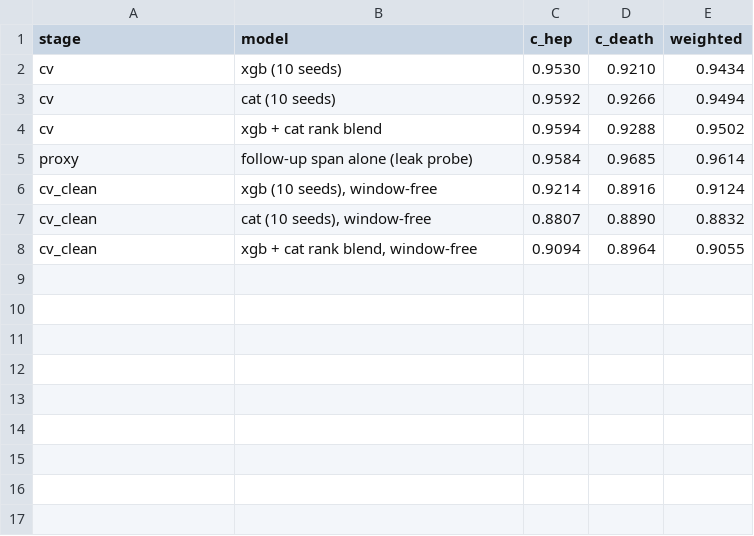
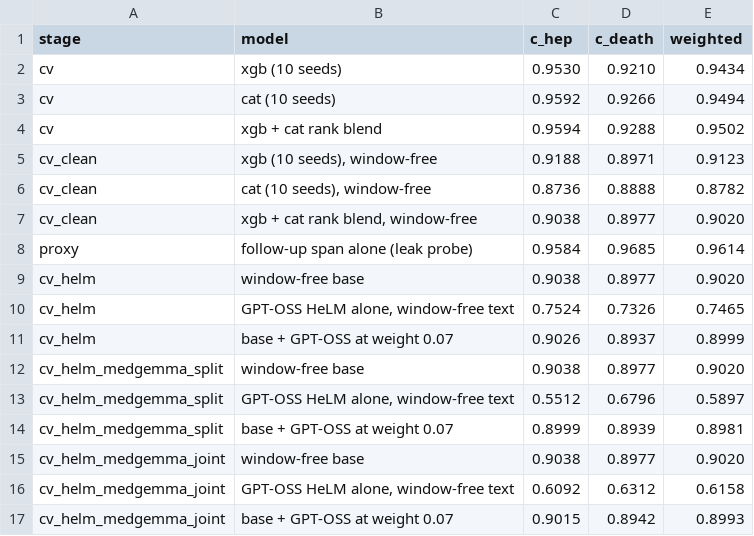
Before and after one commit to dronny111/annitia, a CSV file: talk/data/cv_scores.csv, drawn as a sheet; removed rows and columns are numbered as before the commit, all else as after; the diff names each change by its address in the sheet, - before the commit and + after, or states it on an @@ line.

```diff
--- a/talk/data/cv_scores.csv
+++ b/talk/data/cv_scores.csv
+row 5: cv_clean | xgb (10 seeds), window-free | 0.9188 | 0.8971 | 0.9123
+row 6: cv_clean | cat (10 seeds), window-free | 0.8736 | 0.8888 | 0.8782
+row 7: cv_clean | xgb + cat rank blend, window-free | 0.9038 | 0.8977 | 0.9020
-row 6: cv_clean | xgb (10 seeds), window-free | 0.9214 | 0.8916 | 0.9124
-row 7: cv_clean | cat (10 seeds), window-free | 0.8807 | 0.8890 | 0.8832
-row 8: cv_clean | xgb + cat rank blend, window-free | 0.9094 | 0.8964 | 0.9055
+row 9: cv_helm | window-free base | 0.9038 | 0.8977 | 0.9020
+row 10: cv_helm | GPT-OSS HeLM alone, window-free text | 0.7524 | 0.7326 | 0.7465
+row 11: cv_helm | base + GPT-OSS at weight 0.07 | 0.9026 | 0.8937 | 0.8999
+row 12: cv_helm_medgemma_split | window-free base | 0.9038 | 0.8977 | 0.9020
+row 13: cv_helm_medgemma_split | GPT-OSS HeLM alone, window-free text | 0.5512 | 0.6796 | 0.5897
+row 14: cv_helm_medgemma_split | base + GPT-OSS at weight 0.07 | 0.8999 | 0.8939 | 0.8981
+row 15: cv_helm_medgemma_joint | window-free base | 0.9038 | 0.8977 | 0.9020
+row 16: cv_helm_medgemma_joint | GPT-OSS HeLM alone, window-free text | 0.6092 | 0.6312 | 0.6158
+row 17: cv_helm_medgemma_joint | base + GPT-OSS at weight 0.07 | 0.9015 | 0.8942 | 0.8993
```
Also changed, not shown: 10 other files.
